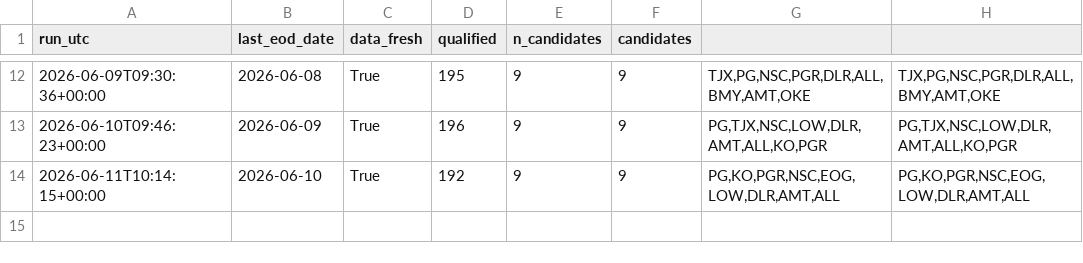
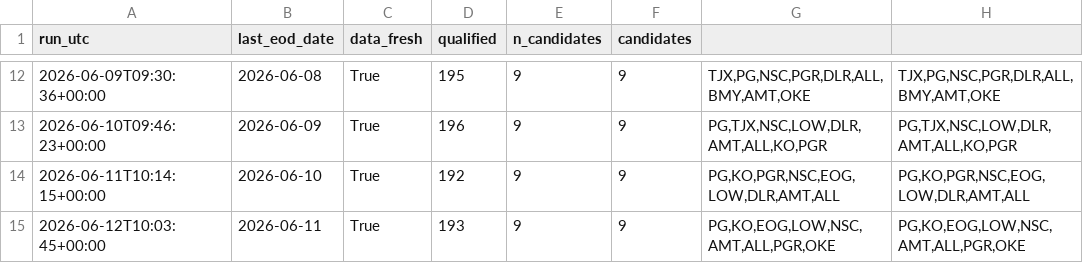
Before and after one commit to LukeGSW/Calendar-Screener, a CSV file: data/history.csv, drawn as a sheet; only a part is shown, gaps mark what is left out.

```diff
--- a/data/history.csv
+++ b/data/history.csv
@@ -14 +14,2 @@ run_utc,last_eod_date,data_fresh,qualified,n_candidates,candidates
 2026-06-11T10:14:15+00:00,2026-06-10,True,192,9,9,"PG,KO,PGR,NSC,EOG,LOW,DLR,AMT,ALL","PG,KO,PGR,NSC,EOG,LOW,DLR,AMT,ALL"
+2026-06-12T10:03:45+00:00,2026-06-11,True,193,9,9,"PG,KO,EOG,LOW,NSC,AMT,ALL,PGR,OKE","PG,KO,EOG,LOW,NSC,AMT,ALL,PGR,OKE"
```
Also changed, not shown: data/screener_results.csv, 1 other file.
